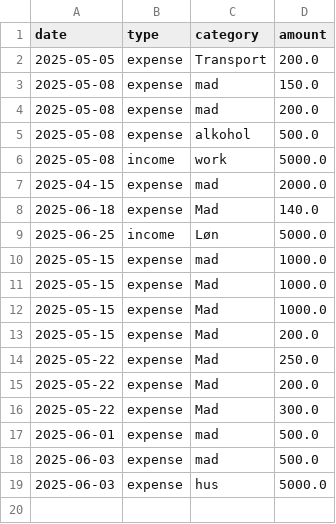
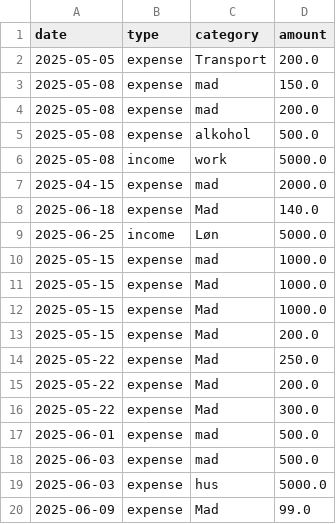
Before and after one commit to O-Verno/Budget-app, a CSV file: Data/transactions.csv, drawn as a sheet; the diff names each change by its address in the sheet, - before the commit and + after, or states it on an @@ line.

Commit message:
Update transactions.csv

```diff
--- a/Data/transactions.csv
+++ b/Data/transactions.csv
+row 20: 2025-06-09 | expense | Mad | 99.0
```
